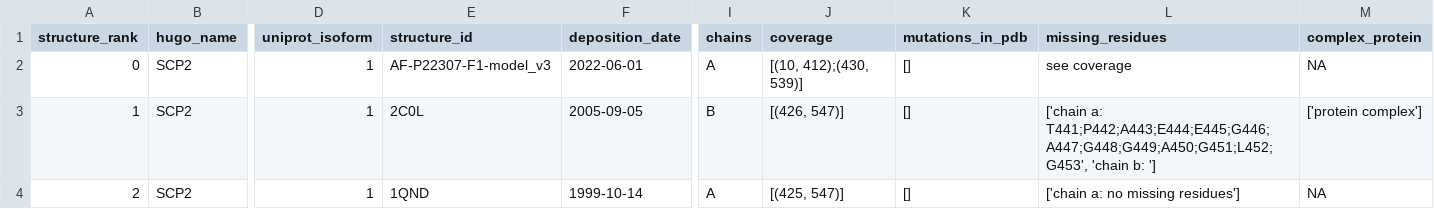
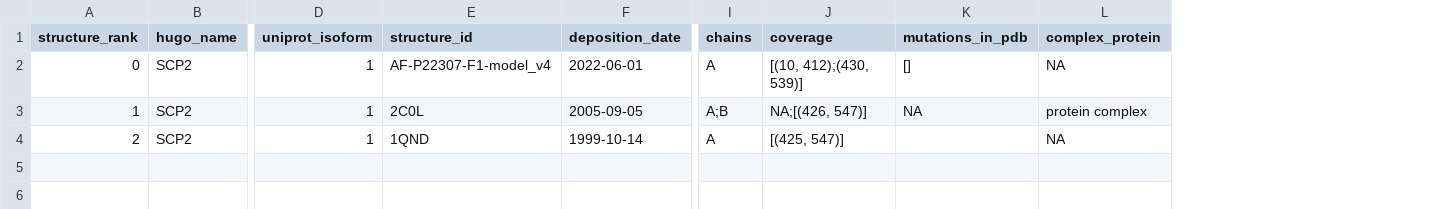
Before and after one commit to ELELAB/PDBminer, a CSV file: examples/command_line/results/P22307/P22307_all.csv, drawn as a sheet; only a part is shown, gaps mark what is left out; removed rows and columns are numbered as before the commit, all else as after; the diff names each change by its address in the sheet, - before the commit and + after, or states it on an @@ line.

```diff
--- a/examples/command_line/results/P22307/P22307_all.csv
+++ b/examples/command_line/results/P22307/P22307_all.csv
-column L (missing_residues), rows 2-4: see coverage | ['chain a: T441;P442;A443;E444;E445;G446;A447;G448;G449;A450;G451;L452;G453', 'chain b: '] | ['chain a: no missing residues']
-E2 (structure_id): AF-P22307-F1-model_v3
+E2 (structure_id): AF-P22307-F1-model_v4
-I3 (chains): B
+I3 (chains): A;B
-J3 (coverage): [(426, 547)]
+J3 (coverage): NA;[(426, 547)]
-K3 (mutations_in_pdb): []
+K3 (mutations_in_pdb): NA
-L3 (complex_protein): ['protein complex']
+L3 (complex_protein): protein complex
-K4 (mutations_in_pdb): []
+K4 (mutations_in_pdb): (empty)
```
Also changed, not shown: examples/different_clusters/results/P22307/P22307_all.csv, examples/different_clusters/results/P22307/P22307_cluster2_filtered.csv, 42 other files.
